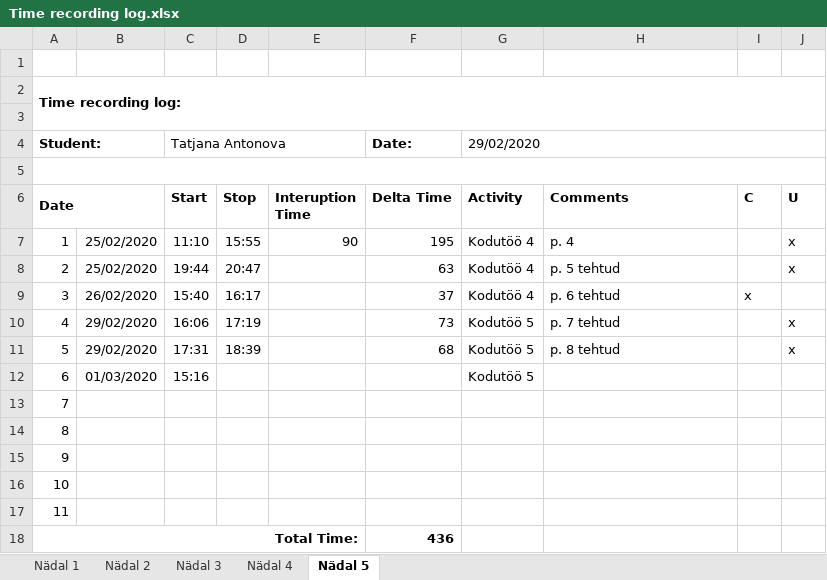
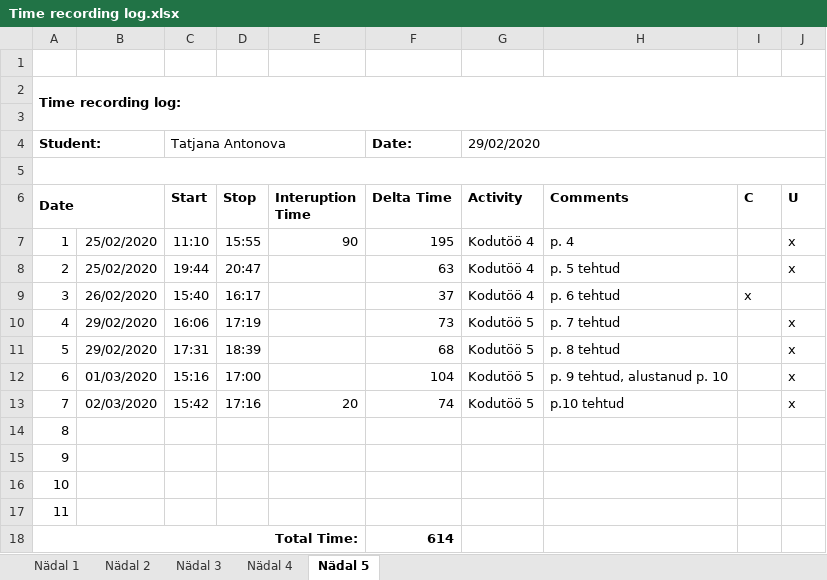
Before and after one commit to TatjanaAntonova/Homework4, an Excel workbook: Time recording log.xlsx, sheet Nädal 5, drawn as a sheet; values as stored, in another font and other column widths than the file's, no borders; the diff names each change by its address in the sheet, - before the commit and + after, or states it on an @@ line.

```diff
--- a/Time recording log.xlsx (sheet Nädal 5)
+++ b/Time recording log.xlsx (sheet Nädal 5)
-D12 (Stop): (empty)
+D12 (Stop): 17:00
-F12 (Delta Time): (empty)
+F12 (Delta Time): 104
-H12 (Comments): (empty)
+H12 (Comments): p. 9 tehtud, alustanud p. 10
-J12:J13 (U): (empty)
+J12:J13 (U): x
-B13: (empty)
+B13: 02/03/2020
-C13 (Start): (empty)
+C13 (Start): 15:42
-D13 (Stop): (empty)
+D13 (Stop): 17:16
-E13 (Interuption Time): (empty)
+E13 (Interuption Time): 20
-F13 (Delta Time): (empty)
+F13 (Delta Time): 74
-G13 (Activity): (empty)
+G13 (Activity): Kodutöö 5
-H13 (Comments): (empty)
+H13 (Comments): p.10 tehtud
-F18 (Delta Time): 436
+F18 (Delta Time): 614
```
Also changed, not shown: 23 other files.
